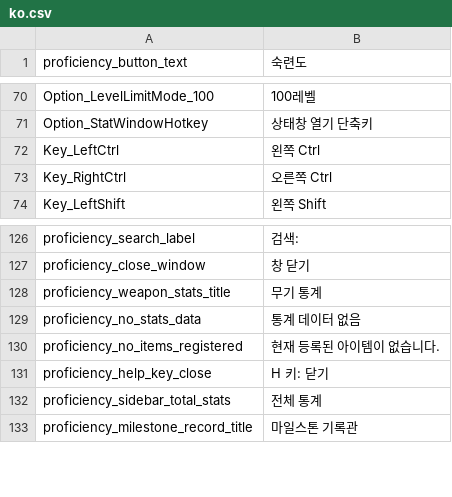
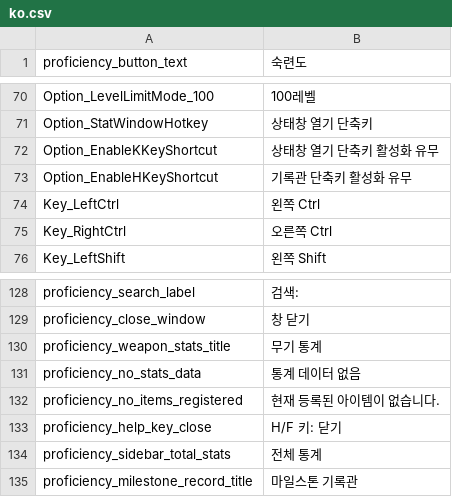
Before and after one commit to simplemavin/gunmaster, a CSV file: GunMaster/Locales/ko.csv, drawn as a sheet; only a part is shown, gaps mark what is left out.

```diff
--- a/GunMaster/Locales/ko.csv
+++ b/GunMaster/Locales/ko.csv
@@ -71,2 +71,4 @@ Option_LevelLimitMode_100,100레벨
 Option_StatWindowHotkey,상태창 열기 단축키
+Option_EnableKKeyShortcut,상태창 열기 단축키 활성화 유무
+Option_EnableHKeyShortcut,기록관 단축키 활성화 유무
 Key_LeftCtrl,왼쪽 Ctrl
@@ -130,3 +132,3 @@ proficiency_no_stats_data,통계 데이터 없음
 proficiency_no_items_registered,현재 등록된 아이템이 없습니다.
-proficiency_help_key_close,H 키: 닫기
+proficiency_help_key_close,H/F 키: 닫기
 proficiency_sidebar_total_stats,전체 통계
```
Also changed, not shown: GunMaster/Locales/en.csv, GunMaster/Locales/zh-hant.csv, 8 other files.
